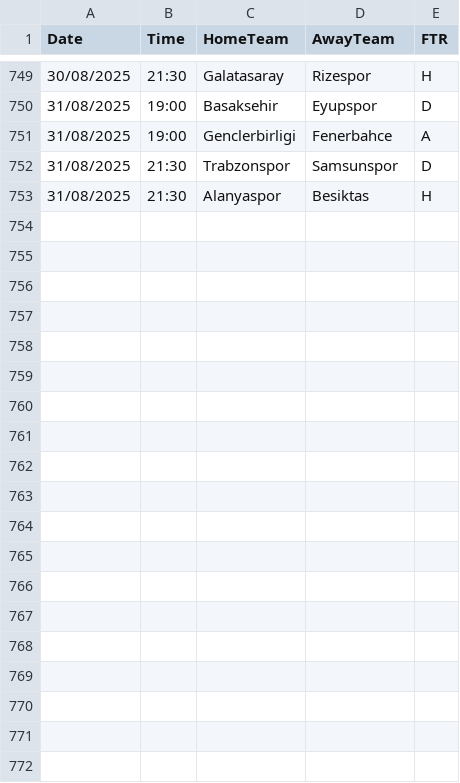
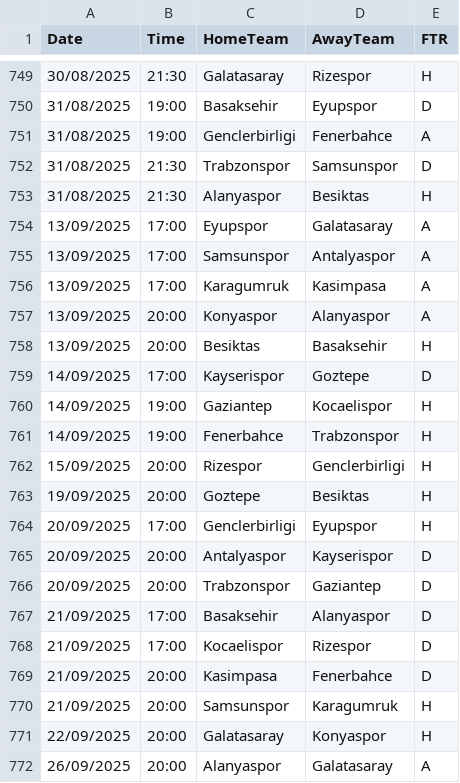
Before and after one commit to Essimsek/Match-predictor, a CSV file: backend/python-flask/pred-model/superlig_data.csv, drawn as a sheet; only a part is shown, gaps mark what is left out; the diff covers the shown part only.

```diff
--- a/backend/python-flask/pred-model/superlig_data.csv
+++ b/backend/python-flask/pred-model/superlig_data.csv
@@ -753 +753,20 @@ Date,Time,HomeTeam,AwayTeam,FTR
 31/08/2025,21:30,Alanyaspor,Besiktas,H
+13/09/2025,17:00,Eyupspor,Galatasaray,A
+13/09/2025,17:00,Samsunspor,Antalyaspor,A
+13/09/2025,17:00,Karagumruk,Kasimpasa,A
+13/09/2025,20:00,Konyaspor,Alanyaspor,A
+13/09/2025,20:00,Besiktas,Basaksehir,H
+14/09/2025,17:00,Kayserispor,Goztepe,D
+14/09/2025,19:00,Gaziantep,Kocaelispor,H
+14/09/2025,19:00,Fenerbahce,Trabzonspor,H
+15/09/2025,20:00,Rizespor,Genclerbirligi,H
+19/09/2025,20:00,Goztepe,Besiktas,H
+20/09/2025,17:00,Genclerbirligi,Eyupspor,H
+20/09/2025,20:00,Antalyaspor,Kayserispor,D
+20/09/2025,20:00,Trabzonspor,Gaziantep,D
+21/09/2025,17:00,Basaksehir,Alanyaspor,D
+21/09/2025,17:00,Kocaelispor,Rizespor,D
+21/09/2025,20:00,Kasimpasa,Fenerbahce,D
+21/09/2025,20:00,Samsunspor,Karagumruk,H
+22/09/2025,20:00,Galatasaray,Konyaspor,H
+26/09/2025,20:00,Alanyaspor,Galatasaray,A
```
Also changed, not shown: 17 added rows elsewhere in this file, 2 other files.
